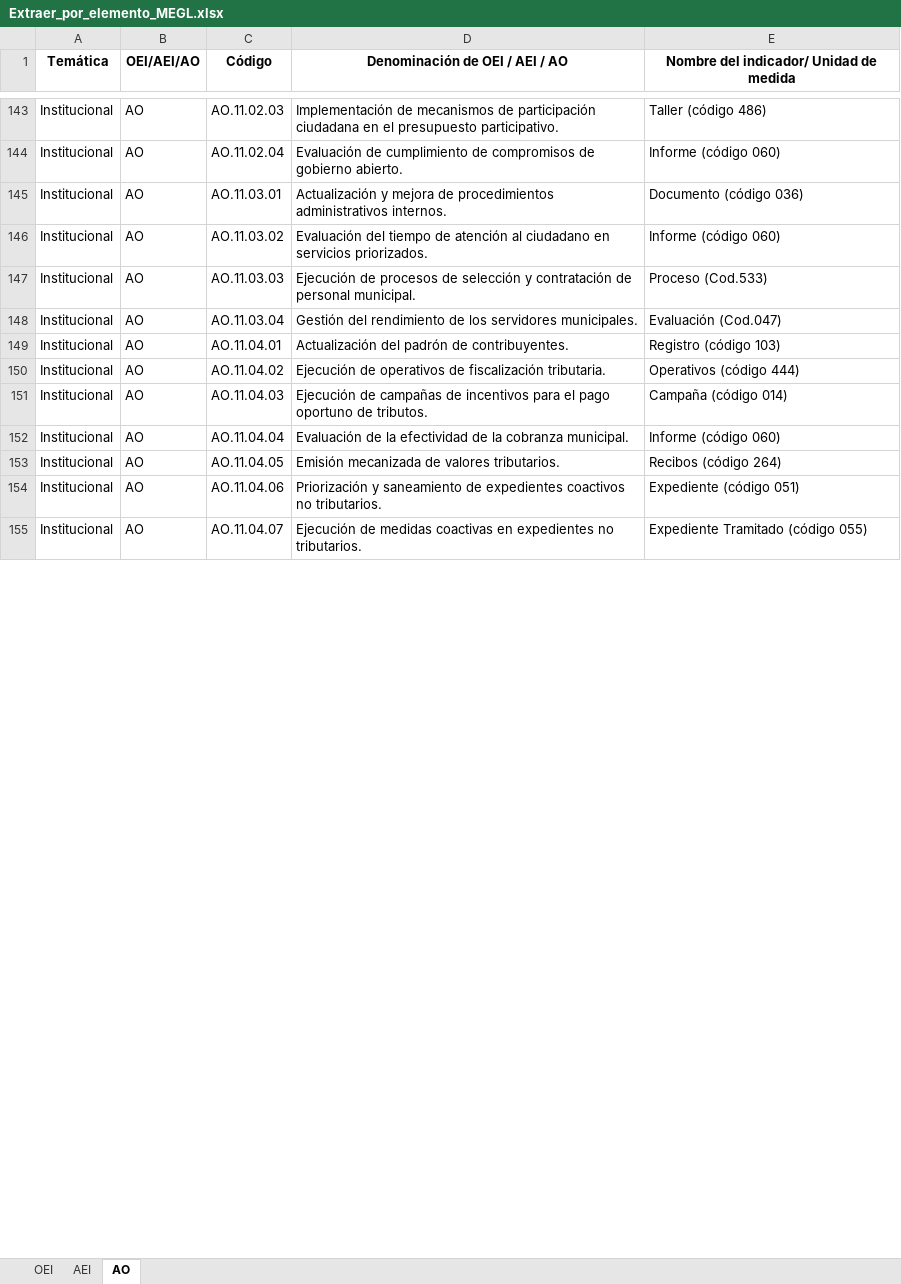
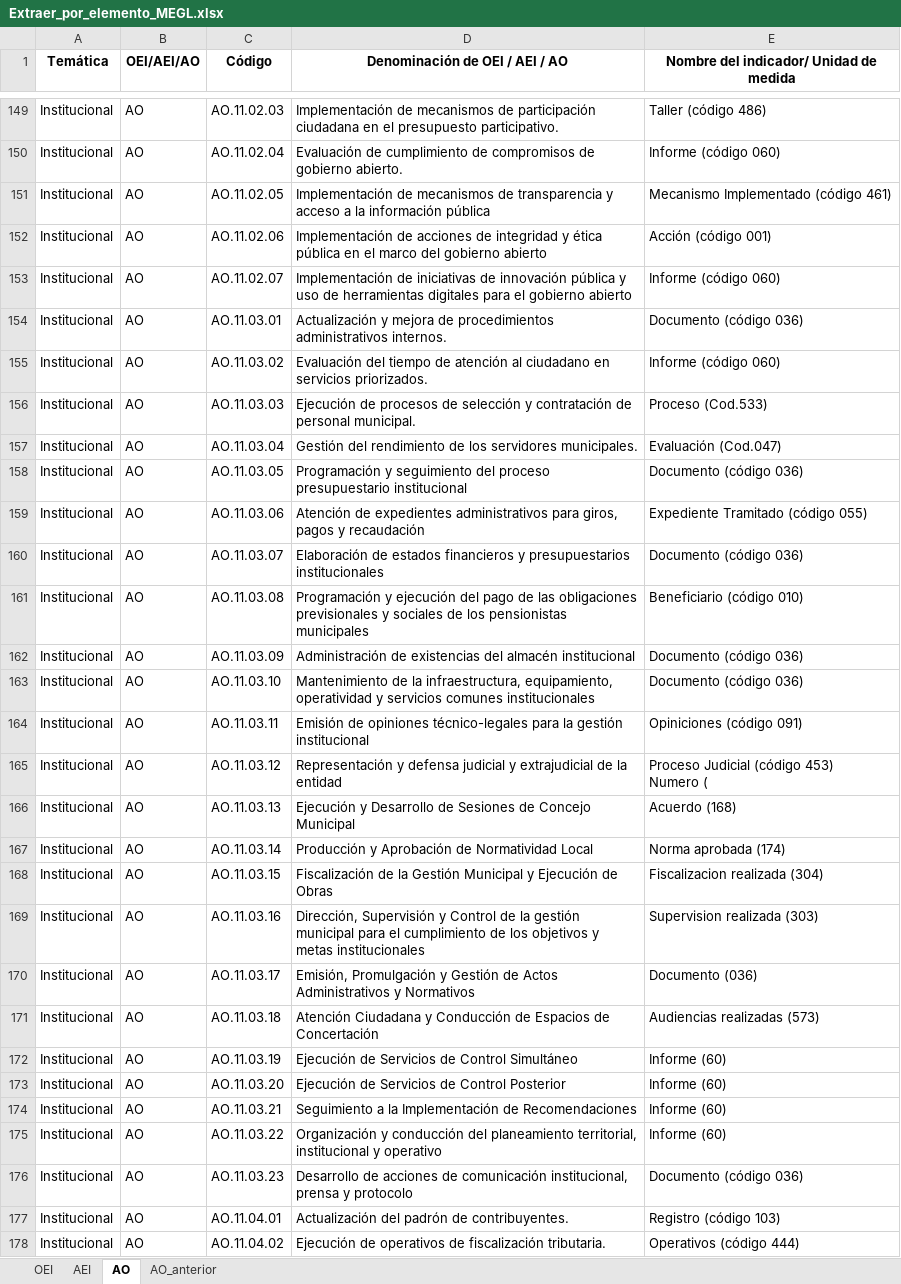
Before and after one commit to julioosmen/PEI_GL_comparativa, an Excel workbook: Extraer_por_elemento_MEGL.xlsx, sheet AO, drawn as a sheet; only a part is shown, gaps mark what is left out; the shorter side is filled out with more unchanged rows; values as stored, in another font and other column widths than the file's, no borders; ↵ is a line break in a cell; the diff covers the shown part only; the diff names each change by its address in the sheet, - before the commit and + after, or states it on an @@ line.

```diff
--- a/Extraer_por_elemento_MEGL.xlsx (sheet AO)
+++ b/Extraer_por_elemento_MEGL.xlsx (sheet AO)
+sheet tab: AO_anterior
+row 151: Institucional | AO | AO.11.02.05 | Implementación de mecanismos de transparencia y acceso a la información pública | Mecanismo Implementado (código 461)
+row 152: Institucional | AO | AO.11.02.06 | Implementación de acciones de integridad y ética pública en el marco del gobierno abierto | Acción (código 001)
+row 153: Institucional | AO | AO.11.02.07 | Implementación de iniciativas de innovación pública y uso de herramientas digitales para el gobierno abierto | Informe (código 060)
+row 158: Institucional | AO | AO.11.03.05 | Programación y seguimiento del proceso presupuestario institucional | Documento (código 036)
+row 159: Institucional | AO | AO.11.03.06 | Atención de expedientes administrativos para giros, pagos y recaudación | Expediente Tramitado (código 055)
+row 160: Institucional | AO | AO.11.03.07 | Elaboración de estados financieros y presupuestarios institucionales | Documento (código 036)
+row 161: Institucional | AO | AO.11.03.08 | Programación y ejecución del pago de las obligaciones previsionales y sociales de los pensionistas municipales | Beneficiario (código 010)
+row 162: Institucional | AO | AO.11.03.09 | Administración de existencias del almacén institucional | Documento (código 036)
+row 163: Institucional | AO | AO.11.03.10 | Mantenimiento de la infraestructura, equipamiento, operatividad y servicios comunes institucionales | Documento (código 036)
+row 164: Institucional | AO | AO.11.03.11 | Emisión de opiniones técnico-legales para la gestión institucional | Opiniciones (código 091)
+row 165: Institucional | AO | AO.11.03.12 | Representación y defensa judicial y extrajudicial de la entidad | Proceso Judicial (código 453) ↵ Numero (
+row 166: Institucional | AO | AO.11.03.13 | Ejecución y Desarrollo de Sesiones de Concejo Municipal | Acuerdo (168)
+row 167: Institucional | AO | AO.11.03.14 | Producción y Aprobación de Normatividad Local | Norma aprobada (174)
+row 168: Institucional | AO | AO.11.03.15 | Fiscalización de la Gestión Municipal y Ejecución de Obras | Fiscalizacion realizada (304)
+row 169: Institucional | AO | AO.11.03.16 | Dirección, Supervisión y Control de la gestión municipal para el cumplimiento de los objetivos y metas institucionales | Supervision realizada (303)
+row 170: Institucional | AO | AO.11.03.17 | Emisión, Promulgación y Gestión de Actos Administrativos y Normativos | Documento (036)
+row 171: Institucional | AO | AO.11.03.18 | Atención Ciudadana y Conducción de Espacios de Concertación | Audiencias realizadas (573)
+row 172: Institucional | AO | AO.11.03.19 | Ejecución de Servicios de Control Simultáneo | Informe (60)
+row 173: Institucional | AO | AO.11.03.20 | Ejecución de Servicios de Control Posterior | Informe (60)
+row 174: Institucional | AO | AO.11.03.21 | Seguimiento a la Implementación de Recomendaciones | Informe (60)
+row 175: Institucional | AO | AO.11.03.22 | Organización y conducción del planeamiento territorial, institucional y operativo | Informe (60)
+row 176: Institucional | AO | AO.11.03.23 | Desarrollo de acciones de comunicación institucional, prensa y protocolo | Documento (código 036)
```
Also changed, not shown: 14 added rows and 4 edited cells elsewhere in this sheet, sheet AEI, sheet OEI.
